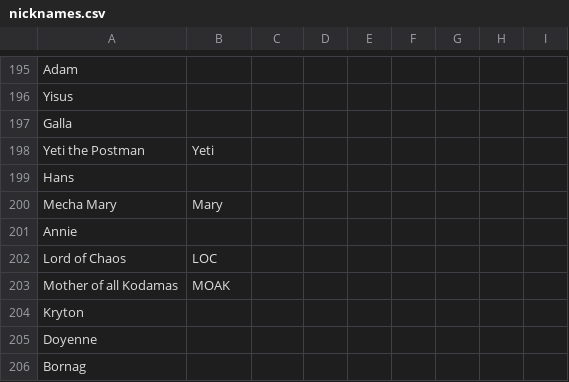
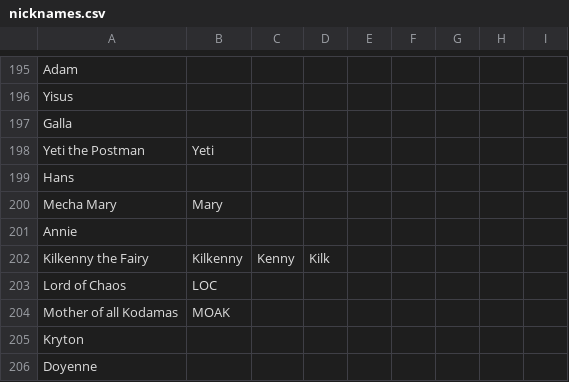
Before and after one commit to goldboulder/Cosmos_Quest_Solver, a CSV file: CosmosQuestSolver/creature_data/nicknames.csv, drawn as a sheet; only a part is shown, gaps mark what is left out; the shorter side is filled out with more unchanged rows.

```diff
--- a/CosmosQuestSolver/creature_data/nicknames.csv
+++ b/CosmosQuestSolver/creature_data/nicknames.csv
@@ -201,2 +201,3 @@ Mecha Mary,Mary,,,,,,,
 Annie,,,,,,,,
+Kilkenny the Fairy,Kilkenny,Kenny,Kilk,,,,,
 Lord of Chaos,LOC,,,,,,,
```
Also changed, not shown: CosmosQuestSolver/creature_data/hero_data.csv, 23 other files.
